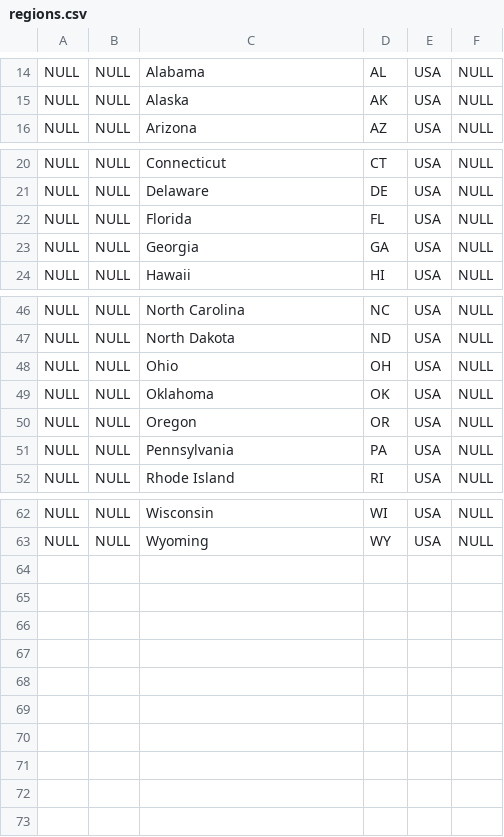
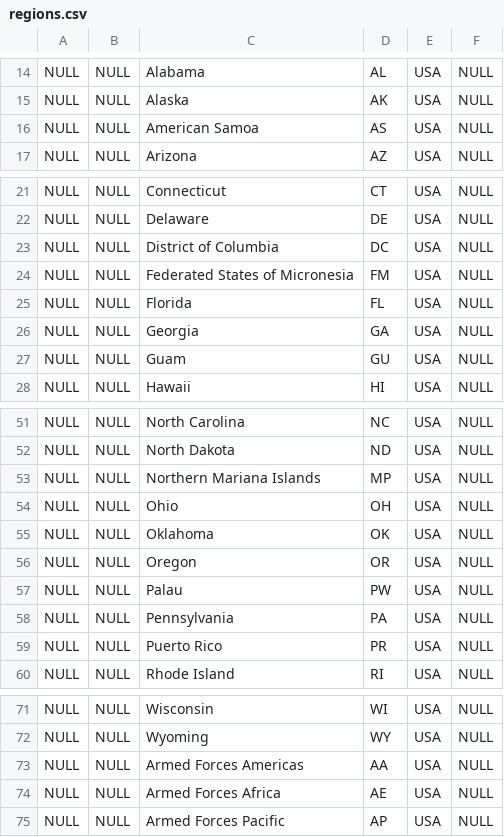
Before and after one commit to CLSA/sabretooth, a CSV file: sql/regions.csv, drawn as a sheet; only a part is shown, gaps mark what is left out; the diff covers the shown part only.

```diff
--- a/sql/regions.csv
+++ b/sql/regions.csv
@@ -15,2 +15,3 @@ NULL,NULL,"Alabama","AL","USA",NULL
 NULL,NULL,"Alaska","AK","USA",NULL
+NULL,NULL,"American Samoa","AS","USA",NULL
 NULL,NULL,"Arizona","AZ","USA",NULL
@@ -21,4 +22,7 @@ NULL,NULL,"Connecticut","CT","USA",NULL
 NULL,NULL,"Delaware","DE","USA",NULL
+NULL,NULL,"District of Columbia","DC","USA",NULL
+NULL,NULL,"Federated States of Micronesia","FM","USA",NULL
 NULL,NULL,"Florida","FL","USA",NULL
 NULL,NULL,"Georgia","GA","USA",NULL
+NULL,NULL,"Guam","GU","USA",NULL
 NULL,NULL,"Hawaii","HI","USA",NULL
@@ -47,2 +52,3 @@ NULL,NULL,"North Carolina","NC","USA",NULL
 NULL,NULL,"North Dakota","ND","USA",NULL
+NULL,NULL,"Northern Mariana Islands","MP","USA",NULL
 NULL,NULL,"Ohio","OH","USA",NULL
@@ -50,3 +56,5 @@ NULL,NULL,"Oklahoma","OK","USA",NULL
 NULL,NULL,"Oregon","OR","USA",NULL
+NULL,NULL,"Palau","PW","USA",NULL
 NULL,NULL,"Pennsylvania","PA","USA",NULL
+NULL,NULL,"Puerto Rico","PR","USA",NULL
 NULL,NULL,"Rhode Island","RI","USA",NULL
@@ -63 +72,4 @@ NULL,NULL,"Wisconsin","WI","USA",NULL
 NULL,NULL,"Wyoming","WY","USA",NULL
+NULL,NULL,"Armed Forces Americas","AA","USA",NULL
+NULL,NULL,"Armed Forces Africa","AE","USA",NULL
+NULL,NULL,"Armed Forces Pacific","AP","USA",NULL
```
Also changed, not shown: 2 added rows elsewhere in this file, 8 other files.
